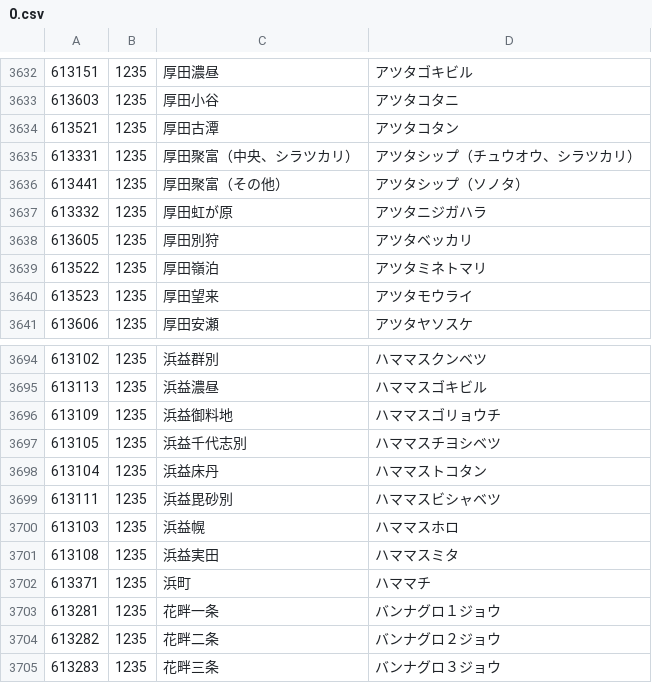
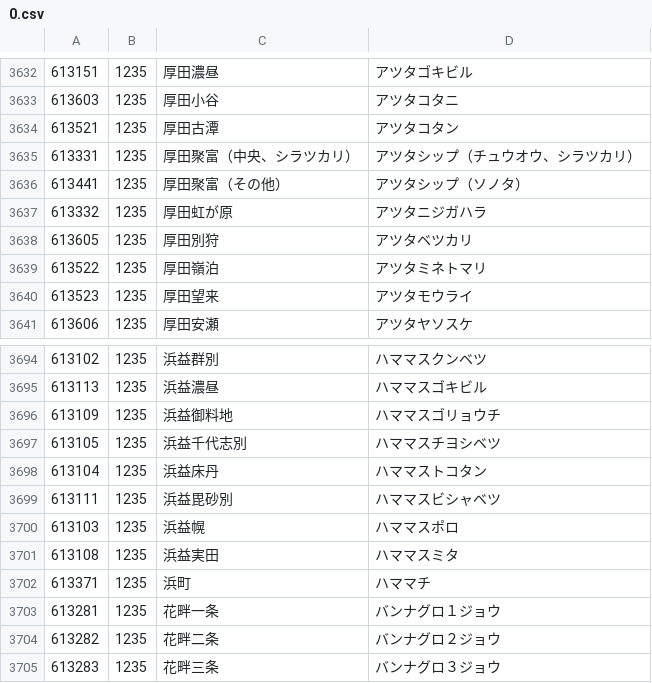
Before and after one commit to code4fukui/PostalCode, a CSV file: data/0.csv, drawn as a sheet; only a part is shown, gaps mark what is left out.

Commit message:
update data

```diff
--- a/data/0.csv
+++ b/data/0.csv
@@ -3637,3 +3637,3 @@
 613332,1235,厚田虹が原,アツタニジガハラ
-613605,1235,厚田別狩,アツタベッカリ
+613605,1235,厚田別狩,アツタベツカリ
 613522,1235,厚田嶺泊,アツタミネトマリ
@@ -3699,3 +3699,3 @@
 613111,1235,浜益毘砂別,ハママスビシャベツ
-613103,1235,浜益幌,ハママスホロ
+613103,1235,浜益幌,ハママスポロ
 613108,1235,浜益実田,ハママスミタ
```
